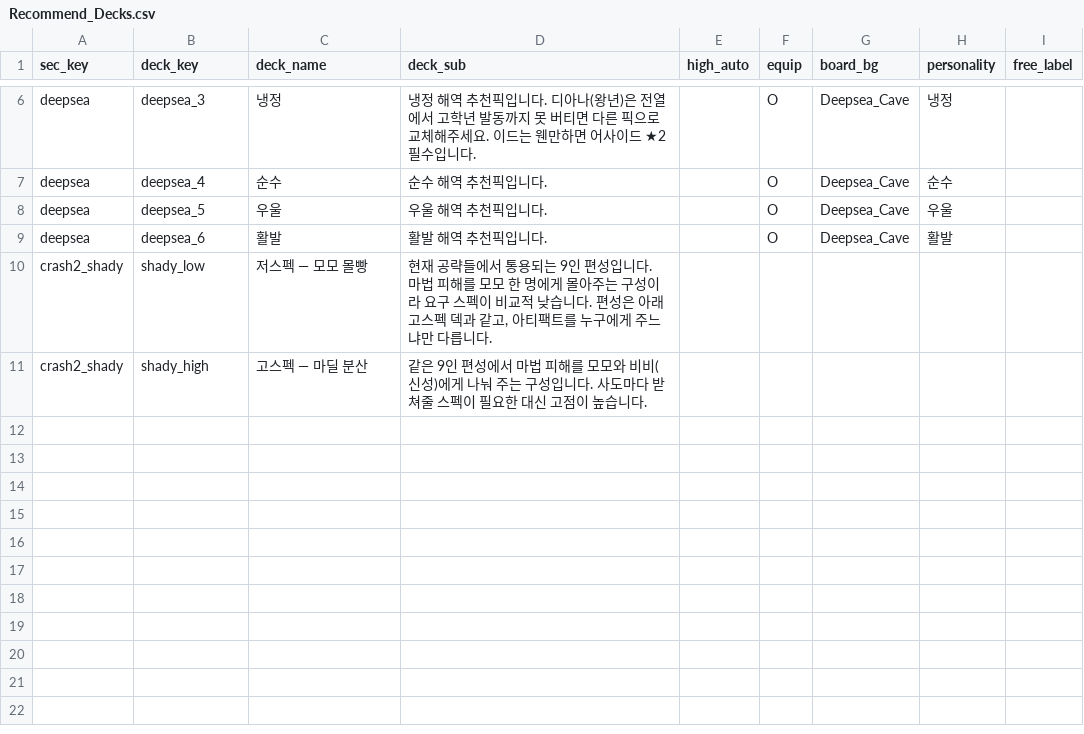
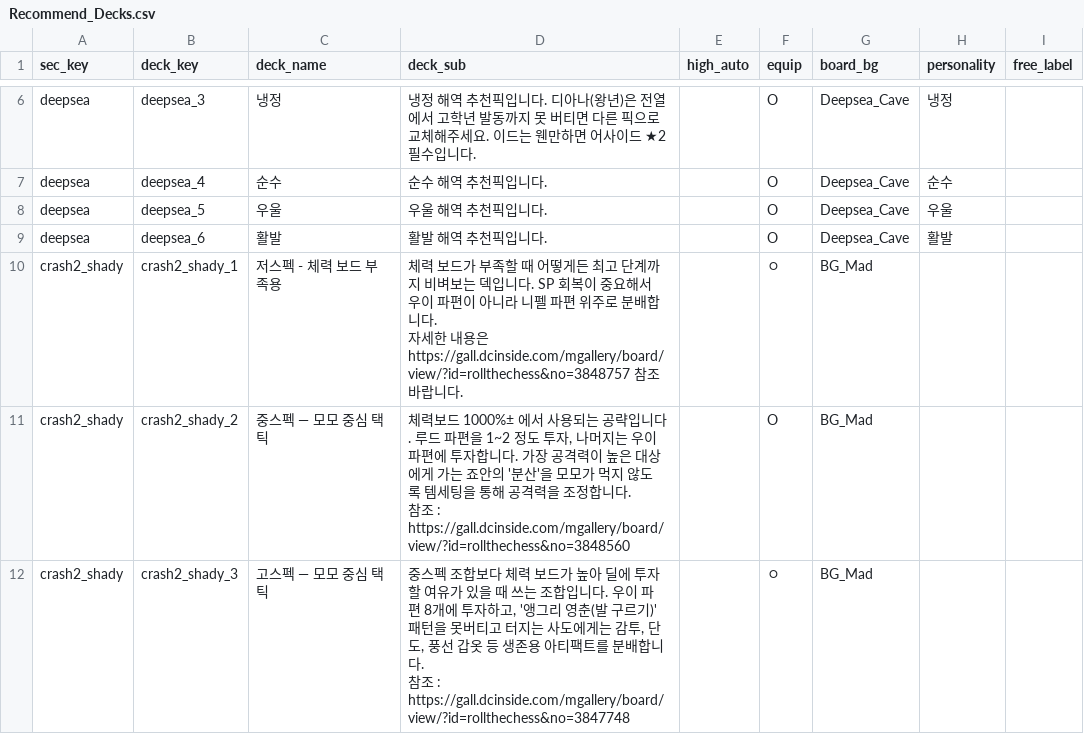
Before and after one commit to mediate1082/Trickal-Revive-Skill-Guide-Beta-0.8, a CSV file: data/Recommend_Decks.csv, drawn as a sheet; only a part is shown, gaps mark what is left out.

```diff
--- a/data/Recommend_Decks.csv
+++ b/data/Recommend_Decks.csv
@@ -9,3 +9,9 @@ deepsea,deepsea_5,우울,우울 해역 추천픽입니다.,,O,Deepsea_Cave,우
 deepsea,deepsea_6,활발,활발 해역 추천픽입니다. ,,O,Deepsea_Cave,활발,
-crash2_shady,shady_low,저스펙 — 모모 몰빵,"현재 공략들에서 통용되는 9인 편성입니다. 마법 피해를 모모 한 명에게 몰아주는 구성이라 요구 스펙이 비교적 낮습니다. 편성은 아래 고스펙 덱과 같고, 아티팩트를 누구에게 주느냐만 다릅니다.",,,,,
-crash2_shady,shady_high,고스펙 — 마딜 분산,같은 9인 편성에서 마법 피해를 모모와 비비(신성)에게 나눠 주는 구성입니다. 사도마다 받쳐줄 스펙이 필요한 대신 고점이 높습니다.,,,,,
+crash2_shady,crash2_shady_1,저스펙 - 체력 보드 부족용,"체력 보드가 부족할 때 어떻게든 최고 단계까지 비벼보는 덱입니다. SP 회복이 중요해서 우이 파편이 아니라 니펠 파편 위주로 분배합니다.
+자세한 내용은 https://gall.dcinside.com/mgallery/board/view/?id=rollthechess&no=3848757 참조 바랍니다.",,ㅇ,BG_Mad,,
+crash2_shady,crash2_shady_2,중스펙 — 모모 중심 택틱,"체력보드 1000%± 에서 사용되는 공략입니다. 루드 파편을 1~2 정도 투자, 나머지는 우이 파편에 투자합니다. 가장 공격력이 높은 대상에게 가는 죠안의 '분산'을 모모가 먹지 않도록 템세팅을 통해 공격력을 조정합니다.
+
+참조 : https://gall.dcinside.com/mgallery/board/view/?id=rollthechess&no=3848560",,O,BG_Mad,,
+crash2_shady,crash2_shady_3,고스펙 — 모모 중심 택틱,"중스펙 조합보다 체력 보드가 높아 딜에 투자할 여유가 있을 때 쓰는 조합입니다. 우이 파편 8개에 투자하고, '앵그리 영춘(발 구르기)' 패턴을 못버티고 터지는 사도에게는 감투, 단도, 풍선 갑옷 등 생존용 아티팩트를 분배합니다.
+
+참조 : https://gall.dcinside.com/mgallery/board/view/?id=rollthechess&no=3847748",,ㅇ,BG_Mad,,
```
Also changed, not shown: data/Recommend_Chara.csv, data/Recommend_Deck_Members.csv, 8 other files.
